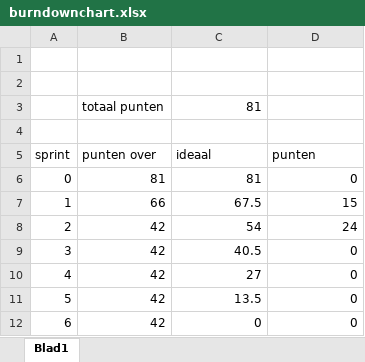
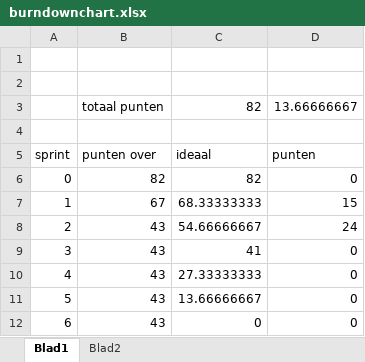
Before and after one commit to wim07101993/ictProj3-CaptureTheFlag, an Excel workbook: burndownchart.xlsx, sheet Blad1, drawn as a sheet; values as stored, in another font and other column widths than the file's, no borders; charts and pictures not drawn; removed rows and columns are numbered as before the commit, all else as after; the diff names each change by its address in the sheet, - before the commit and + after, or states it on an @@ line.

Commit message:
Nick
update burndownchart

```diff
--- a/burndownchart.xlsx (sheet Blad1)
+++ b/burndownchart.xlsx (sheet Blad1)
+sheet tab: Blad2
-row 3:  | totaal punten | 81
+row 3:  | totaal punten | 82 | 13.66666667
-B6: 81
+B6: 82
-C6: 81
+C6: 82
-B7: 66
+B7: 67
-C7: 67.5
+C7: 68.33333333
-B8:B12: 42
+B8:B12: 43
-C8: 54
+C8: 54.66666667
-C9: 40.5
+C9: 41
-C10: 27
+C10: 27.33333333
-C11: 13.5
+C11: 13.66666667
```
Also changed, not shown: formulas that keep their value, charts or pictures.
